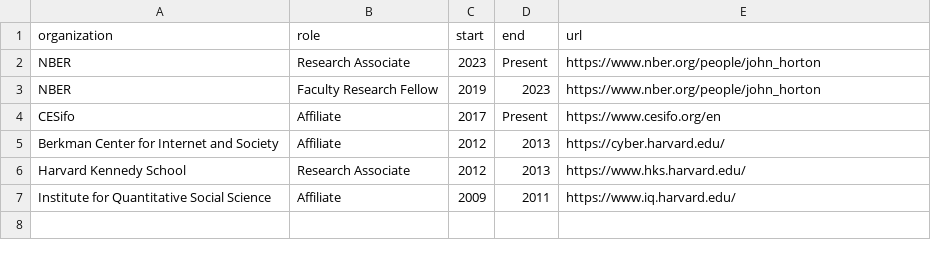
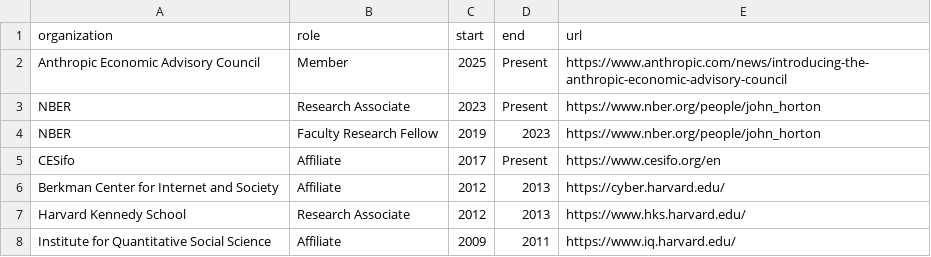
Before and after one commit to johnjosephhorton/johnjosephhorton.github.io, a CSV file: data/affiliations.csv, drawn as a sheet; the diff names each change by its address in the sheet, - before the commit and + after, or states it on an @@ line.

```diff
--- a/data/affiliations.csv
+++ b/data/affiliations.csv
+row 2: Anthropic Economic Advisory Council | Member | 2025 | Present | https://www.anthropic.com/news/introducing-the-anthropic-economic-advisory-council
```
Also changed, not shown: data/basic_info.csv, data/courses.csv, 6 other files.
